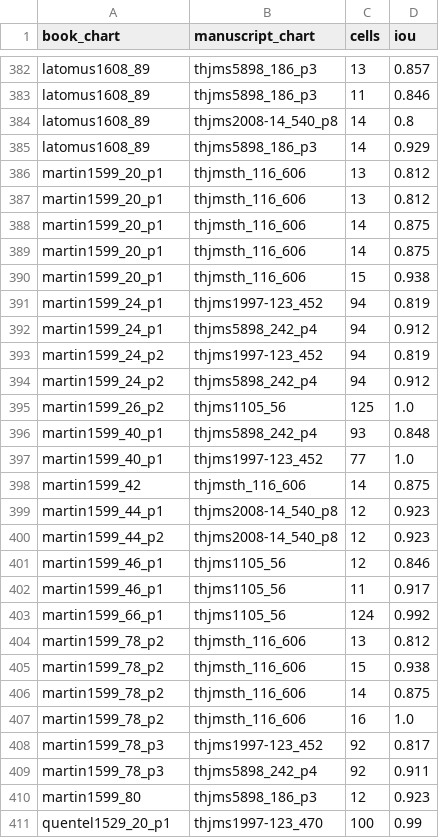
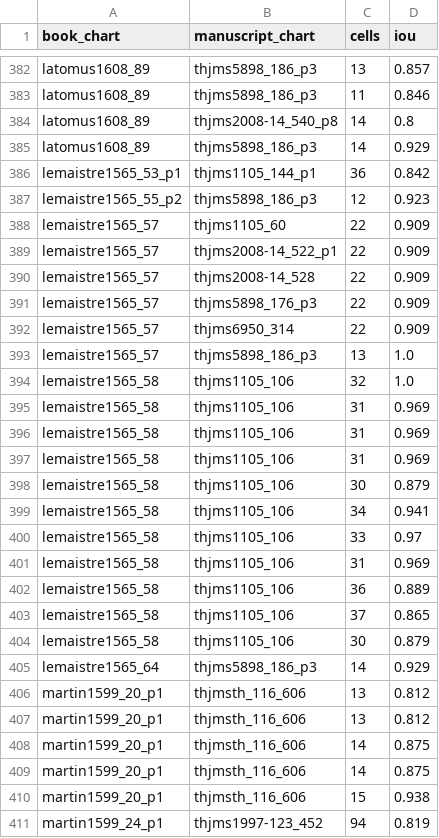
Before and after one commit to HiDefTextiles/Sjonabok, a CSV file: books/travel/pairs.csv, drawn as a sheet; only a part is shown, gaps mark what is left out; the shorter side is filled out with more unchanged rows.

```diff
--- a/books/travel/pairs.csv
+++ b/books/travel/pairs.csv
@@ -385,2 +385,22 @@ latomus1608_89,thjms2008-14_540_p8,14,0.8
 latomus1608_89,thjms5898_186_p3,14,0.929
+lemaistre1565_53_p1,thjms1105_144_p1,36,0.842
+lemaistre1565_55_p2,thjms5898_186_p3,12,0.923
+lemaistre1565_57,thjms1105_60,22,0.909
+lemaistre1565_57,thjms2008-14_522_p1,22,0.909
+lemaistre1565_57,thjms2008-14_528,22,0.909
+lemaistre1565_57,thjms5898_176_p3,22,0.909
+lemaistre1565_57,thjms6950_314,22,0.909
+lemaistre1565_57,thjms5898_186_p3,13,1.0
+lemaistre1565_58,thjms1105_106,32,1.0
+lemaistre1565_58,thjms1105_106,31,0.969
+lemaistre1565_58,thjms1105_106,31,0.969
+lemaistre1565_58,thjms1105_106,31,0.969
+lemaistre1565_58,thjms1105_106,30,0.879
+lemaistre1565_58,thjms1105_106,34,0.941
+lemaistre1565_58,thjms1105_106,33,0.97
+lemaistre1565_58,thjms1105_106,31,0.969
+lemaistre1565_58,thjms1105_106,36,0.889
+lemaistre1565_58,thjms1105_106,37,0.865
+lemaistre1565_58,thjms1105_106,30,0.879
+lemaistre1565_64,thjms5898_186_p3,14,0.929
 martin1599_20_p1,thjmsth_116_606,13,0.812
```
Also changed, not shown: books/books.csv, books/charts.csv, 24 other files.
